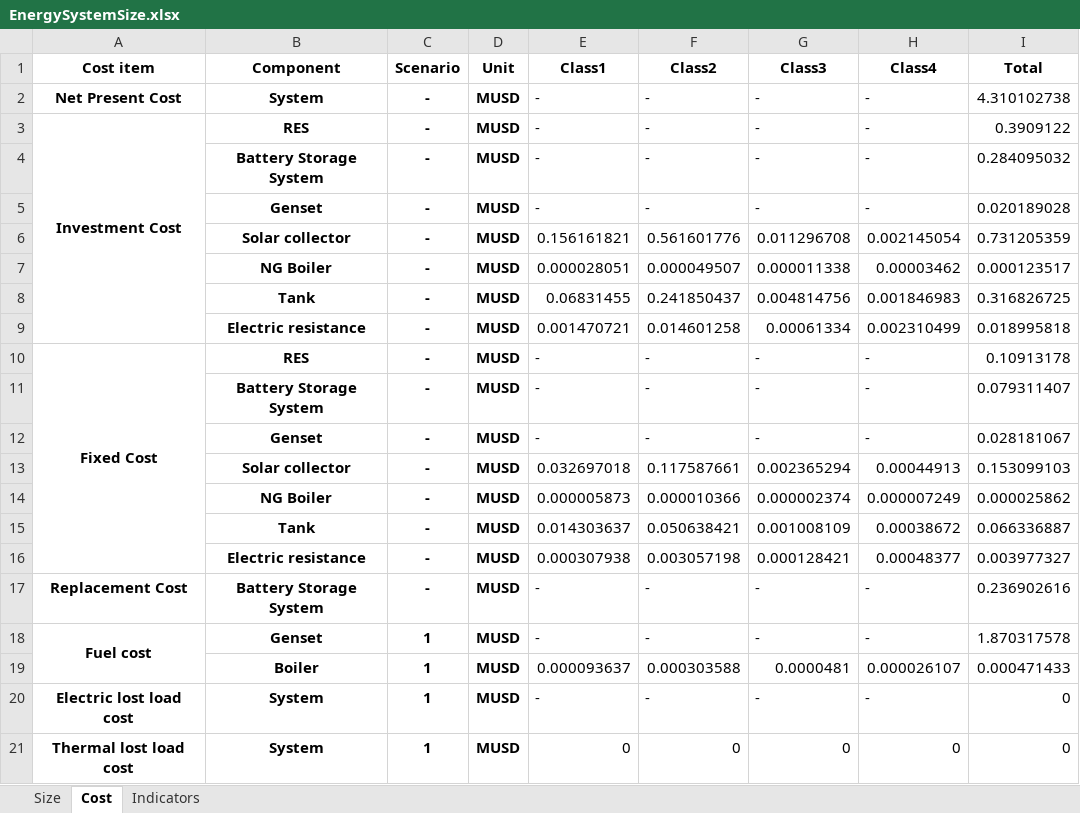
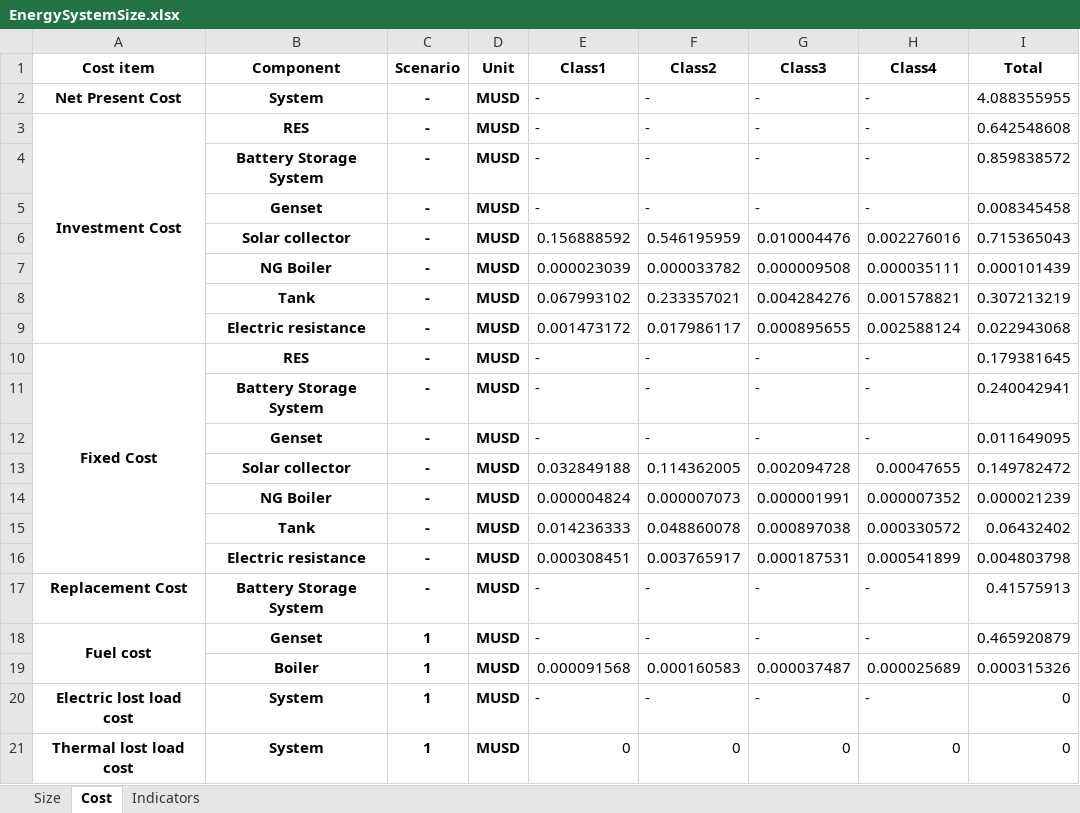
Before and after one commit to Stevogallo/MicroGridsPy-MultiEnergy_Paper, an Excel workbook: Scenarios/d_Multi-Energy-System/Results/EnergySystemSize.xlsx, sheet Cost, drawn as a sheet; values as stored, in another font and other column widths than the file's, no borders; removed rows and columns are numbered as before the commit, all else as after; the diff names each change by its address in the sheet, - before the commit and + after, or states it on an @@ line.

```diff
--- a/Scenarios/d_Multi-Energy-System/Results/EnergySystemSize.xlsx (sheet Cost)
+++ b/Scenarios/d_Multi-Energy-System/Results/EnergySystemSize.xlsx (sheet Cost)
-I2 (Total): 4.310102738
+I2 (Total): 4.088355955
-I3 (Total): 0.3909122
+I3 (Total): 0.642548608
-I4 (Total): 0.284095032
+I4 (Total): 0.859838572
-I5 (Total): 0.020189028
+I5 (Total): 0.008345458
-row 6:  | Solar collector | - | MUSD | 0.156161821 | 0.561601776 | 0.011296708 | 0.002145054 | 0.731205359
-row 7:  | NG Boiler | - | MUSD | 0.000028051 | 0.000049507 | 0.000011338 | 0.00003462 | 0.000123517
-row 8:  | Tank | - | MUSD | 0.06831455 | 0.241850437 | 0.004814756 | 0.001846983 | 0.316826725
-row 9:  | Electric resistance | - | MUSD | 0.001470721 | 0.014601258 | 0.00061334 | 0.002310499 | 0.018995818
+row 6:  | Solar collector | - | MUSD | 0.156888592 | 0.546195959 | 0.010004476 | 0.002276016 | 0.715365043
+row 7:  | NG Boiler | - | MUSD | 0.000023039 | 0.000033782 | 0.000009508 | 0.000035111 | 0.000101439
+row 8:  | Tank | - | MUSD | 0.067993102 | 0.233357021 | 0.004284276 | 0.001578821 | 0.307213219
+row 9:  | Electric resistance | - | MUSD | 0.001473172 | 0.017986117 | 0.000895655 | 0.002588124 | 0.022943068
-I10 (Total): 0.10913178
+I10 (Total): 0.179381645
-I11 (Total): 0.079311407
+I11 (Total): 0.240042941
-I12 (Total): 0.028181067
+I12 (Total): 0.011649095
-row 13:  | Solar collector | - | MUSD | 0.032697018 | 0.117587661 | 0.002365294 | 0.00044913 | 0.153099103
-row 14:  | NG Boiler | - | MUSD | 0.000005873 | 0.000010366 | 0.000002374 | 0.000007249 | 0.000025862
-row 15:  | Tank | - | MUSD | 0.014303637 | 0.050638421 | 0.001008109 | 0.00038672 | 0.066336887
-row 16:  | Electric resistance | - | MUSD | 0.000307938 | 0.003057198 | 0.000128421 | 0.00048377 | 0.003977327
+row 13:  | Solar collector | - | MUSD | 0.032849188 | 0.114362005 | 0.002094728 | 0.00047655 | 0.149782472
+row 14:  | NG Boiler | - | MUSD | 0.000004824 | 0.000007073 | 0.000001991 | 0.000007352 | 0.000021239
+row 15:  | Tank | - | MUSD | 0.014236333 | 0.048860078 | 0.000897038 | 0.000330572 | 0.06432402
+row 16:  | Electric resistance | - | MUSD | 0.000308451 | 0.003765917 | 0.000187531 | 0.000541899 | 0.004803798
-I17 (Total): 0.236902616
+I17 (Total): 0.41575913
-I18 (Total): 1.870317578
+I18 (Total): 0.465920879
-row 19:  | Boiler | 1 | MUSD | 0.000093637 | 0.000303588 | 0.0000481 | 0.000026107 | 0.000471433
+row 19:  | Boiler | 1 | MUSD | 0.000091568 | 0.000160583 | 0.000037487 | 0.000025689 | 0.000315326
```
Also changed, not shown: sheet Size, sheet Indicators, 28 other files.
